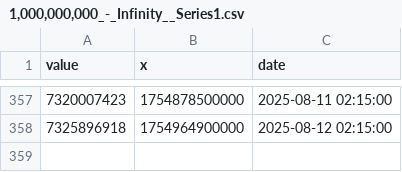
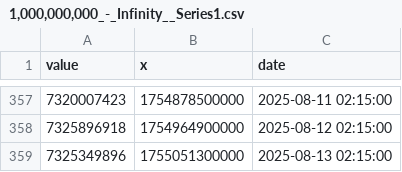
Before and after one commit to DI-main-ai/XRP, a CSV file: csv/1,000,000,000_-_Infinity__Series1.csv, drawn as a sheet; only a part is shown, gaps mark what is left out.

```diff
--- a/csv/1,000,000,000_-_Infinity__Series1.csv
+++ b/csv/1,000,000,000_-_Infinity__Series1.csv
@@ -358 +358,2 @@ value,x,date
 7325896918,1754964900000,2025-08-12 02:15:00
+7325349896,1755051300000,2025-08-13 02:15:00
```
Also changed, not shown: csv/1,000,000_-_5,000,000__Series1.csv, csv/100,000,000_-_500,000,000__Series1.csv, 38 other files.
